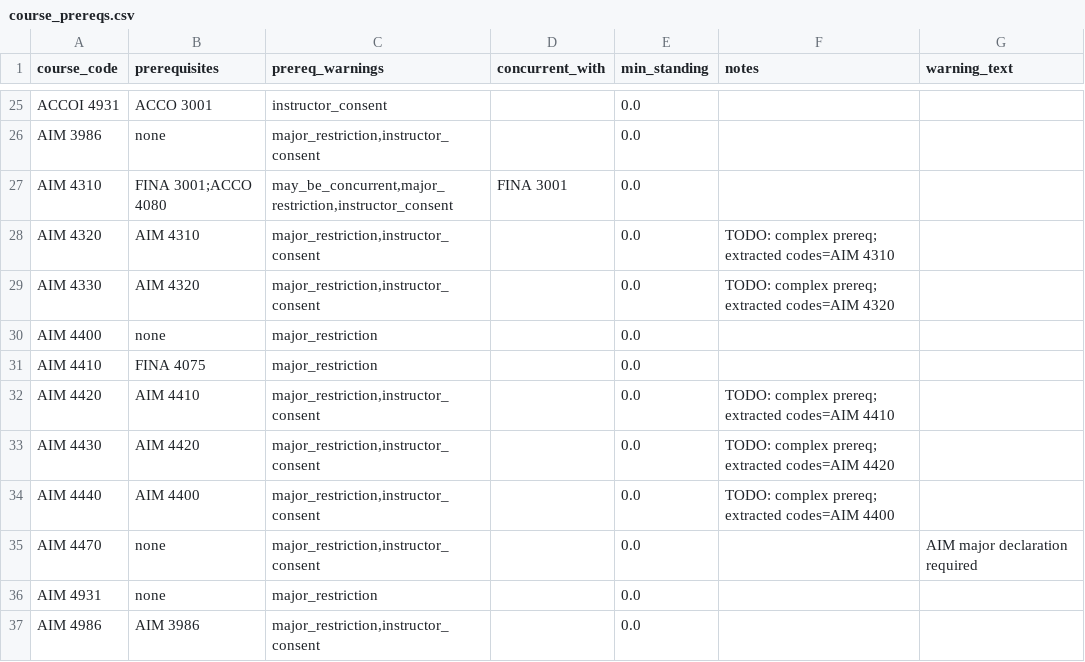
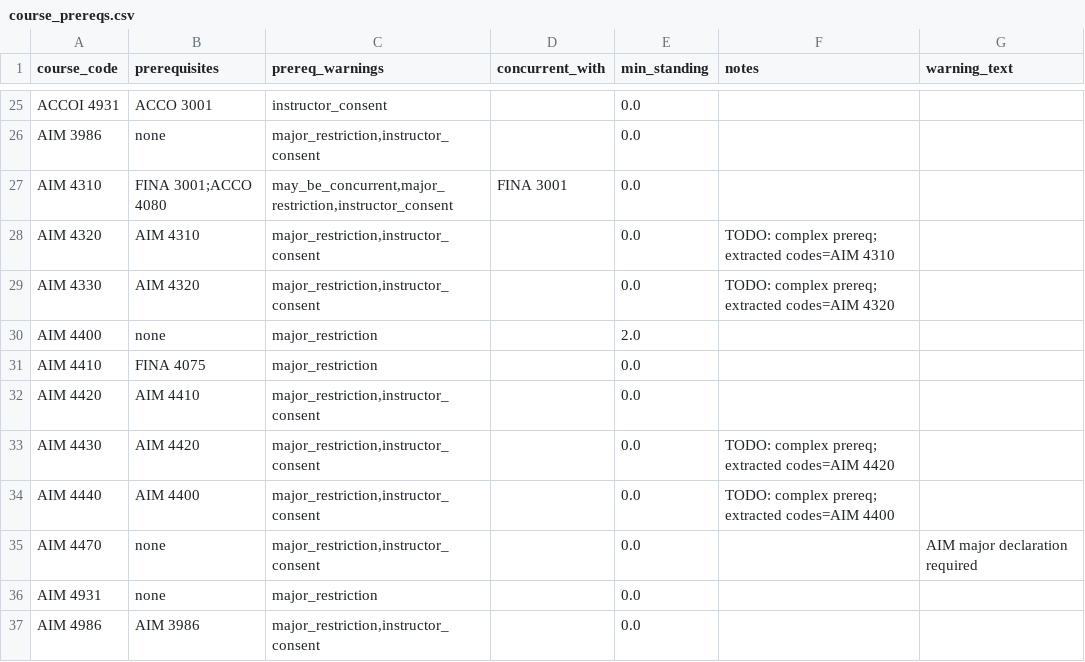
Before and after one commit to markiengo/marqbot, a CSV file: data/course_prereqs.csv, drawn as a sheet; only a part is shown, gaps mark what is left out.

```diff
--- a/data/course_prereqs.csv
+++ b/data/course_prereqs.csv
@@ -29,5 +29,5 @@ AIM 4320,AIM 4310,"major_restriction,instructor_consent",,0.0,TODO: complex prer
 AIM 4330,AIM 4320,"major_restriction,instructor_consent",,0.0,TODO: complex prereq; extracted codes=AIM 4320,
-AIM 4400,none,major_restriction,,0.0,,
+AIM 4400,none,major_restriction,,2.0,,
 AIM 4410,FINA 4075,major_restriction,,0.0,,
-AIM 4420,AIM 4410,"major_restriction,instructor_consent",,0.0,TODO: complex prereq; extracted codes=AIM 4410,
+AIM 4420,AIM 4410,"major_restriction,instructor_consent",,0.0,,
 AIM 4430,AIM 4420,"major_restriction,instructor_consent",,0.0,TODO: complex prereq; extracted codes=AIM 4420,
```
Also changed, not shown: data/child_buckets.csv, data/master_bucket_courses.csv, 39 other files.
